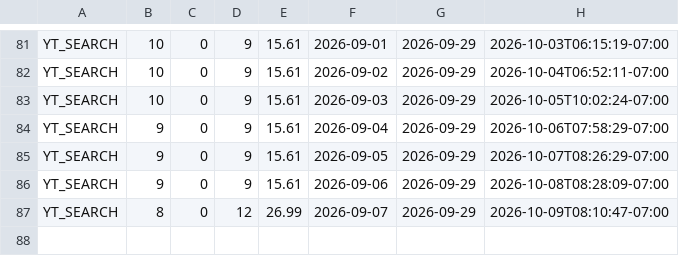
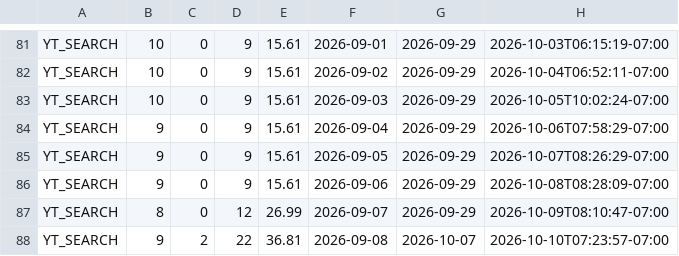
Before and after one commit to zeafang/kepilot-youtube_channel, a CSV file: yta_outputs/yta_traffic_sources.csv, drawn as a sheet; only a part is shown, gaps mark what is left out.

```diff
--- a/yta_outputs/yta_traffic_sources.csv
+++ b/yta_outputs/yta_traffic_sources.csv
@@ -87 +87,2 @@ YT_SEARCH,9,0,9,15.61,2026-09-06,2026-09-29,2026-10-08T08:28:09-07:00
 YT_SEARCH,8,0,12,26.99,2026-09-07,2026-09-29,2026-10-09T08:10:47-07:00
+YT_SEARCH,9,2,22,36.81,2026-09-08,2026-10-07,2026-10-10T07:23:57-07:00
```
Also changed, not shown: yta_outputs/yta_daily_trend.csv, yta_outputs/yta_top_videos.csv.
